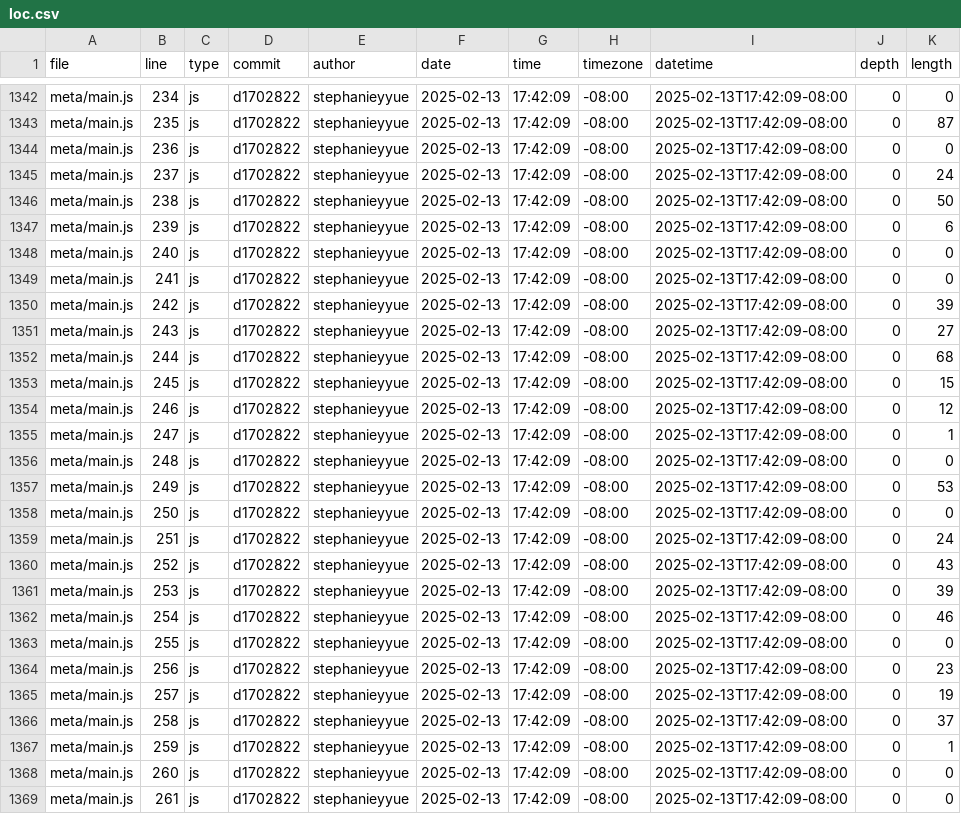
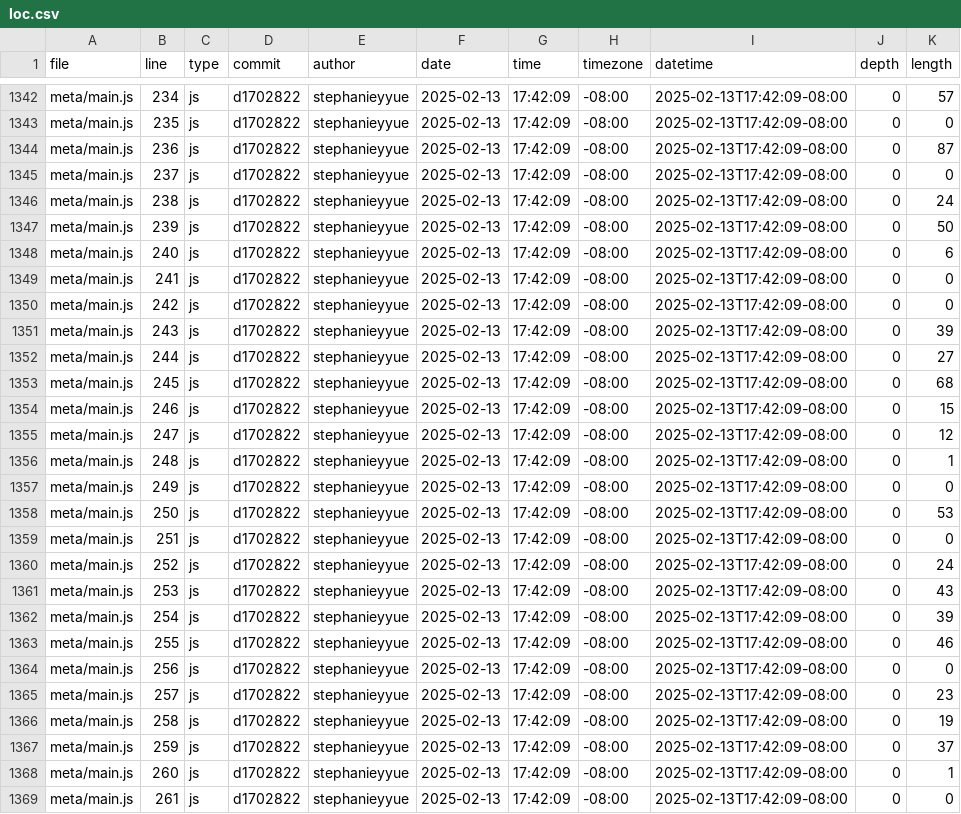
Before and after one commit to stephanieyyue/portfolio, a CSV file: meta/loc.csv, drawn as a sheet; only a part is shown, gaps mark what is left out; the diff covers the shown part only; the diff names each change by its address in the sheet, - before the commit and + after, or states it on an @@ line.

```diff
--- a/meta/loc.csv
+++ b/meta/loc.csv
-K1342 (length): 0
+K1342 (length): 57
-K1343 (length): 87
+K1343 (length): 0
-K1344 (length): 0
+K1344 (length): 87
-K1345 (length): 24
+K1345 (length): 0
-K1346 (length): 50
+K1346 (length): 24
-K1347 (length): 6
+K1347 (length): 50
-K1348 (length): 0
+K1348 (length): 6
-K1350 (length): 39
+K1350 (length): 0
-K1351 (length): 27
+K1351 (length): 39
-K1352 (length): 68
+K1352 (length): 27
-K1353 (length): 15
+K1353 (length): 68
-K1354 (length): 12
+K1354 (length): 15
-K1355 (length): 1
+K1355 (length): 12
-K1356 (length): 0
+K1356 (length): 1
-K1357 (length): 53
+K1357 (length): 0
-K1358 (length): 0
+K1358 (length): 53
-K1359 (length): 24
+K1359 (length): 0
-K1360 (length): 43
+K1360 (length): 24
-K1361 (length): 39
+K1361 (length): 43
-K1362 (length): 46
+K1362 (length): 39
-K1363 (length): 0
+K1363 (length): 46
-K1364 (length): 23
+K1364 (length): 0
-K1365 (length): 19
+K1365 (length): 23
-K1366 (length): 37
+K1366 (length): 19
-K1367 (length): 1
+K1367 (length): 37
-K1368 (length): 0
+K1368 (length): 1
```
Also changed, not shown: 1 added row and 107 edited cells elsewhere in this file.
